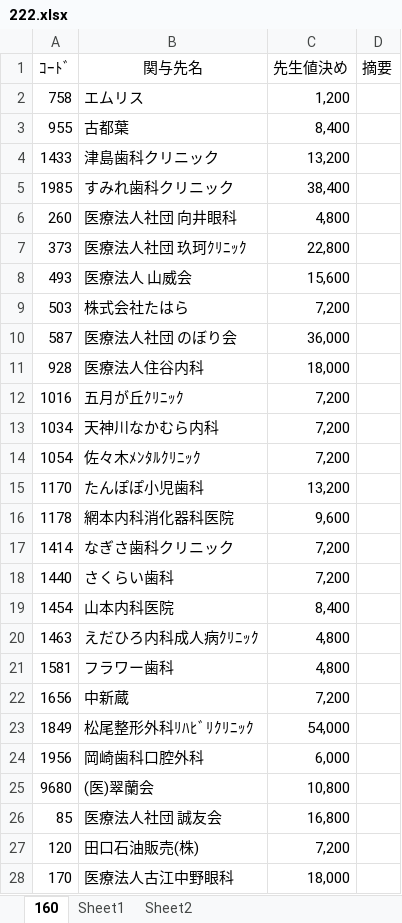
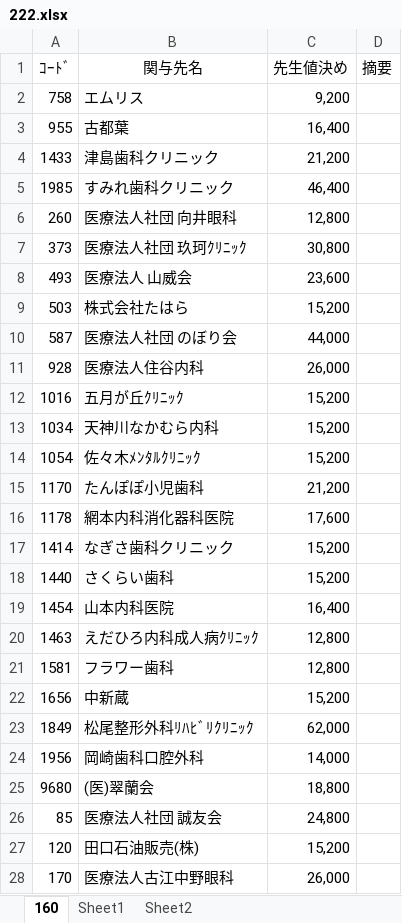
Before and after one commit to hasegawakaikeirpa/RPAScript, an Excel workbook: RPAPhoto/TKC_SeikyuuNyuuryoku/Log/222.xlsx, sheet 160, drawn as a sheet; only a part is shown; values as stored, in another font and other column widths than the file's, no borders; conditional formats not drawn; the diff covers the shown part only; the diff names each change by its address in the sheet, - before the commit and + after, or states it on an @@ line.

```diff
--- a/RPAPhoto/TKC_SeikyuuNyuuryoku/Log/222.xlsx (sheet 160)
+++ b/RPAPhoto/TKC_SeikyuuNyuuryoku/Log/222.xlsx (sheet 160)
-C2 (先生値決め): 1,200
+C2 (先生値決め): 9,200
-C3 (先生値決め): 8,400
+C3 (先生値決め): 16,400
-C4 (先生値決め): 13,200
+C4 (先生値決め): 21,200
-C5 (先生値決め): 38,400
+C5 (先生値決め): 46,400
-C6 (先生値決め): 4,800
+C6 (先生値決め): 12,800
-C7 (先生値決め): 22,800
+C7 (先生値決め): 30,800
-C8 (先生値決め): 15,600
+C8 (先生値決め): 23,600
-C9 (先生値決め): 7,200
+C9 (先生値決め): 15,200
-C10 (先生値決め): 36,000
+C10 (先生値決め): 44,000
-C11 (先生値決め): 18,000
+C11 (先生値決め): 26,000
-C12:C14 (先生値決め): 7,200
+C12:C14 (先生値決め): 15,200
-C15 (先生値決め): 13,200
+C15 (先生値決め): 21,200
-C16 (先生値決め): 9,600
+C16 (先生値決め): 17,600
-C17:C18 (先生値決め): 7,200
+C17:C18 (先生値決め): 15,200
-C19 (先生値決め): 8,400
+C19 (先生値決め): 16,400
-C20:C21 (先生値決め): 4,800
+C20:C21 (先生値決め): 12,800
-C22 (先生値決め): 7,200
+C22 (先生値決め): 15,200
-C23 (先生値決め): 54,000
+C23 (先生値決め): 62,000
-C24 (先生値決め): 6,000
+C24 (先生値決め): 14,000
-C25 (先生値決め): 10,800
+C25 (先生値決め): 18,800
-C26 (先生値決め): 16,800
+C26 (先生値決め): 24,800
-C27 (先生値決め): 7,200
+C27 (先生値決め): 15,200
-C28 (先生値決め): 18,000
+C28 (先生値決め): 26,000
```
Also changed, not shown: 76 edited cells elsewhere in this sheet, 7 other files.
